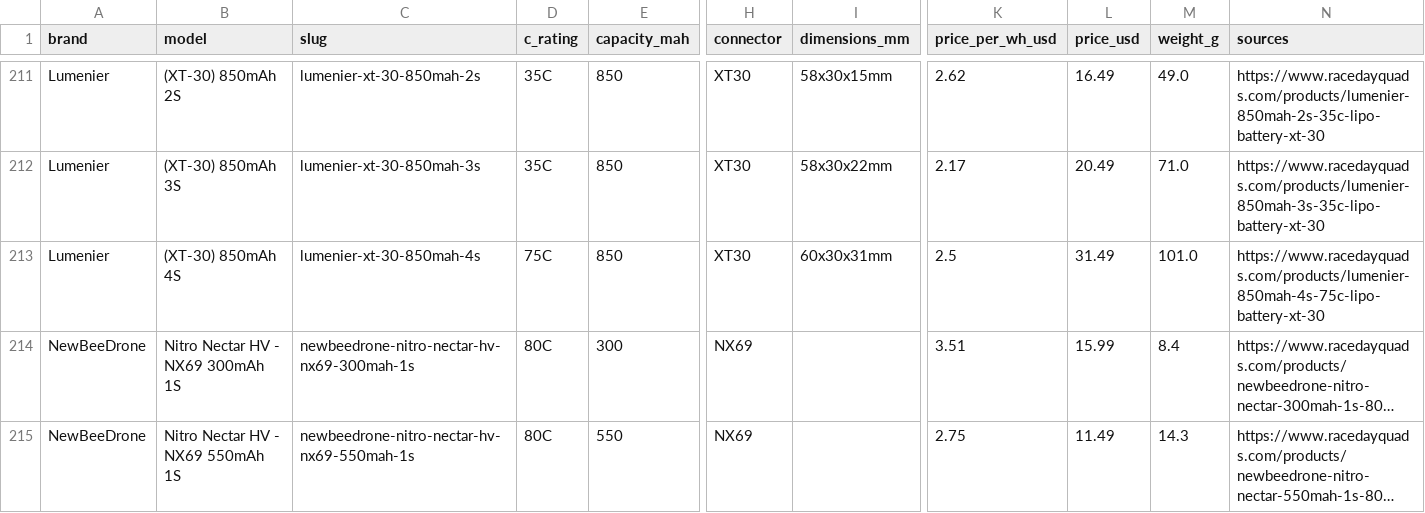
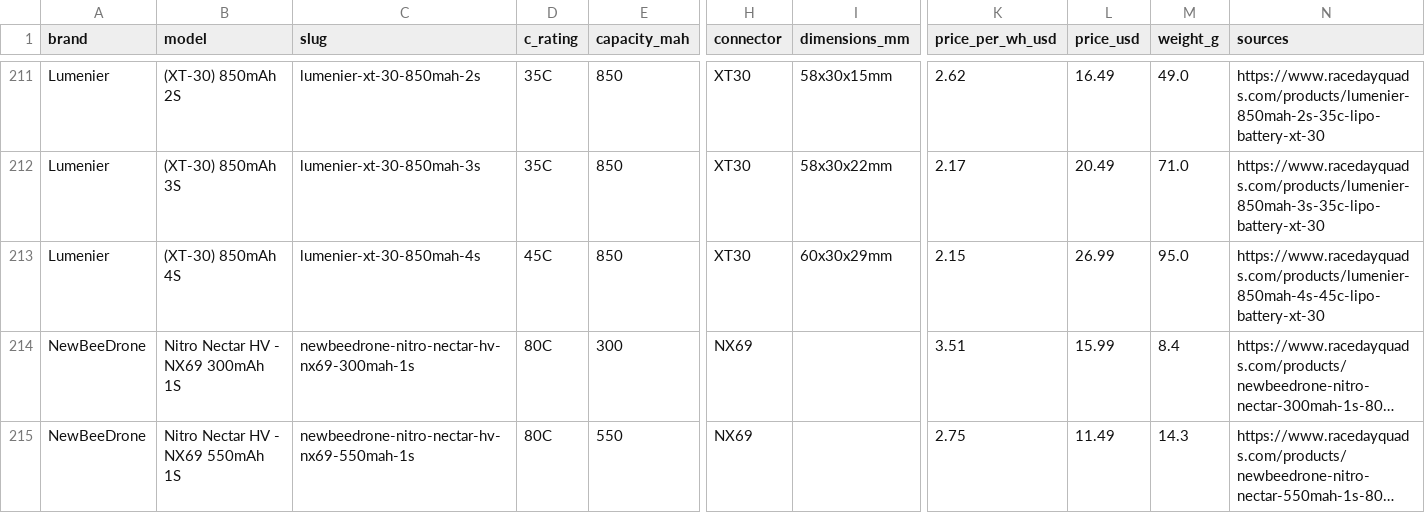
Before and after one commit to fpvdb/fpv-db-data, a CSV file: batteries.csv, drawn as a sheet; only a part is shown, gaps mark what is left out; long unchanged cells end in …; the diff names each change by its address in the sheet, - before the commit and + after, or states it on an @@ line.

Commit message:
Dataset export 2026-10-15

```diff
--- a/batteries.csv
+++ b/batteries.csv
-D213 (c_rating): 75C
+D213 (c_rating): 45C
-I213 (dimensions_mm): 60x30x31mm
+I213 (dimensions_mm): 60x30x29mm
-K213 (price_per_wh_usd): 2.5
+K213 (price_per_wh_usd): 2.15
-L213 (price_usd): 31.49
+L213 (price_usd): 26.99
-M213 (weight_g): 101.0
+M213 (weight_g): 95.0
-N213 (sources): https://www.racedayquads.com/products/lumenier-850mah-4s-75c-lipo-battery-xt-30
+N213 (sources): https://www.racedayquads.com/products/lumenier-850mah-4s-45c-lipo-battery-xt-30
```
Also changed, not shown: 9 other files.
